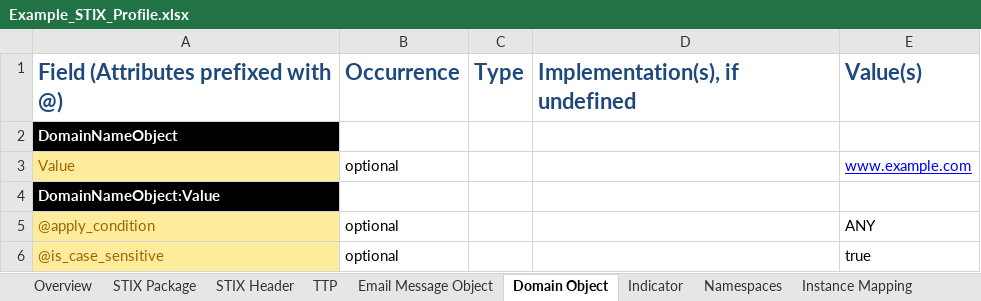
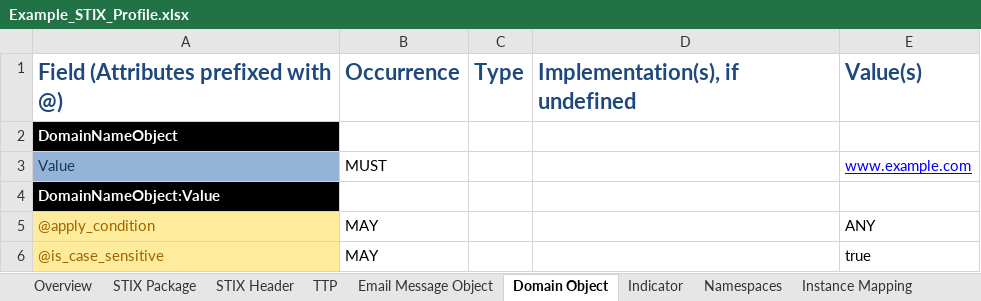
Before and after one commit to STIXProject/stix-validator, an Excel workbook: examples/stix/Example_STIX_Profile.xlsx, sheet Domain Object, drawn as a sheet; values as stored, in another font and other column widths than the file's, no borders; the diff names each change by its address in the sheet, - before the commit and + after, or states it on an @@ line.

```diff
--- a/examples/stix/Example_STIX_Profile.xlsx (sheet Domain Object)
+++ b/examples/stix/Example_STIX_Profile.xlsx (sheet Domain Object)
@@ A3 fill: #FFEB9C → #95B3D7, text colour: #9C6500 → #16365C @@
-B3: optional
+B3: MUST
-B5:B6: optional
+B5:B6: MAY
```
Also changed, not shown: sheet Overview, sheet Indicator, sheet STIX Package, sheet STIX Header, sheet Email Message Object, sheet TTP, 1 other file.
